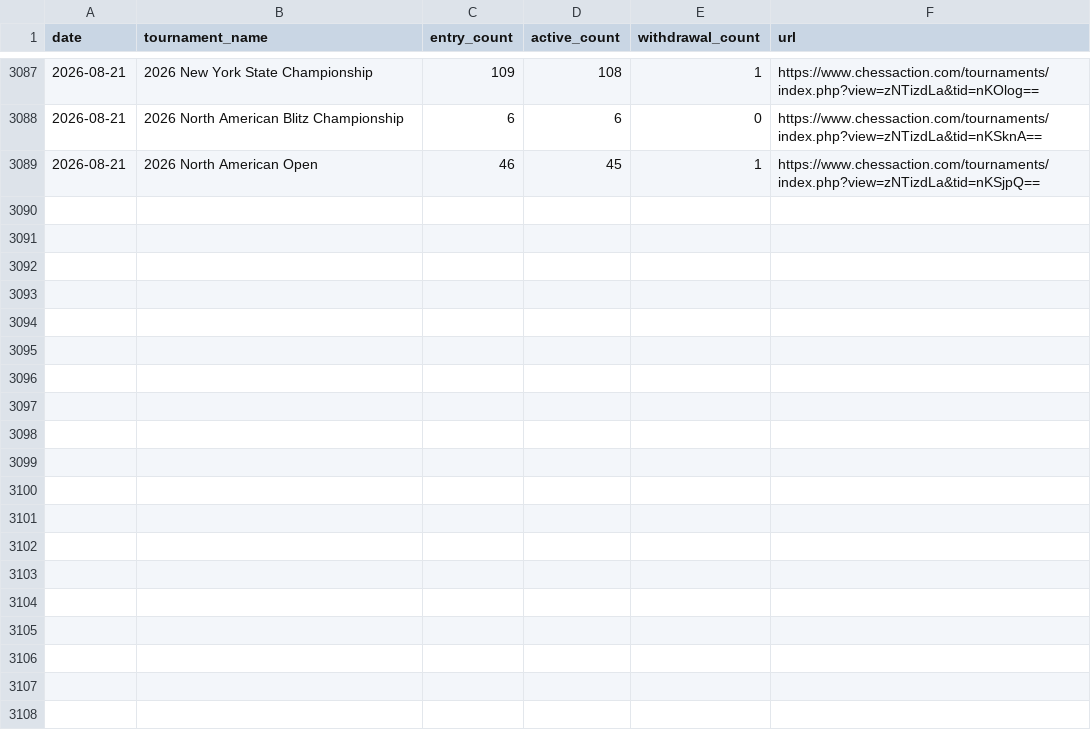
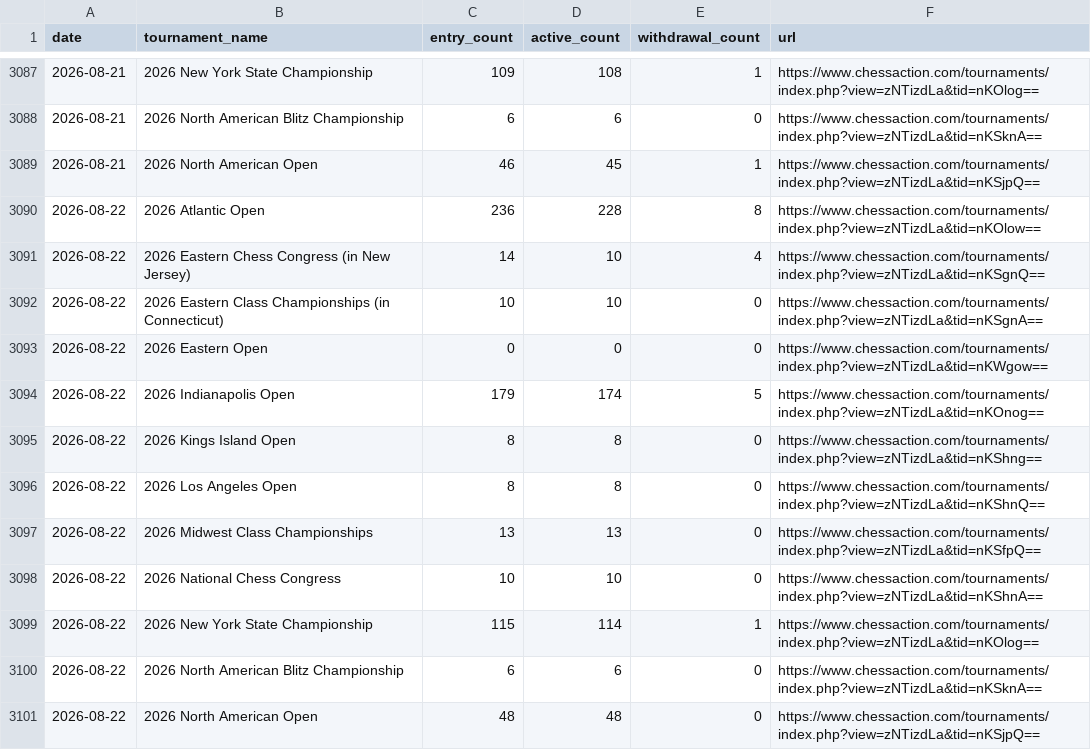
Before and after one commit to HaterAndrew/chess-prediction, a CSV file: output/daily_scrape.csv, drawn as a sheet; only a part is shown, gaps mark what is left out.

Commit message:
Daily update: 2026-08-22

```diff
--- a/output/daily_scrape.csv
+++ b/output/daily_scrape.csv
@@ -3089 +3089,13 @@ date,tournament_name,entry_count,active_count,withdrawal_count,url
 2026-08-21,2026 North American Open,46,45,1,https://www.chessaction.com/tournaments/index.php?view=zNTizdLa&tid=nKSjpQ==
+2026-08-22,2026 Atlantic Open,236,228,8,https://www.chessaction.com/tournaments/index.php?view=zNTizdLa&tid=nKOlow==
+2026-08-22,2026 Eastern Chess Congress (in New Jersey),14,10,4,https://www.chessaction.com/tournaments/index.php?view=zNTizdLa&tid=nKSgnQ==
+2026-08-22,2026 Eastern Class Championships (in Connecticut),10,10,0,https://www.chessaction.com/tournaments/index.php?view=zNTizdLa&tid=nKSgnA==
+2026-08-22,2026 Eastern Open,0,0,0,https://www.chessaction.com/tournaments/index.php?view=zNTizdLa&tid=nKWgow==
+2026-08-22,2026 Indianapolis Open,179,174,5,https://www.chessaction.com/tournaments/index.php?view=zNTizdLa&tid=nKOnog==
+2026-08-22,2026 Kings Island Open,8,8,0,https://www.chessaction.com/tournaments/index.php?view=zNTizdLa&tid=nKShng==
+2026-08-22,2026 Los Angeles Open,8,8,0,https://www.chessaction.com/tournaments/index.php?view=zNTizdLa&tid=nKShnQ==
+2026-08-22,2026 Midwest Class Championships,13,13,0,https://www.chessaction.com/tournaments/index.php?view=zNTizdLa&tid=nKSfpQ==
+2026-08-22,2026 National Chess Congress,10,10,0,https://www.chessaction.com/tournaments/index.php?view=zNTizdLa&tid=nKShnA==
+2026-08-22,2026 New York State Championship,115,114,1,https://www.chessaction.com/tournaments/index.php?view=zNTizdLa&tid=nKOlog==
+2026-08-22,2026 North American Blitz Championship,6,6,0,https://www.chessaction.com/tournaments/index.php?view=zNTizdLa&tid=nKSknA==
+2026-08-22,2026 North American Open,48,48,0,https://www.chessaction.com/tournaments/index.php?view=zNTizdLa&tid=nKSjpQ==
```
Also changed, not shown: output/tournament_summary.csv, output/update_log.csv, 13 other files.
